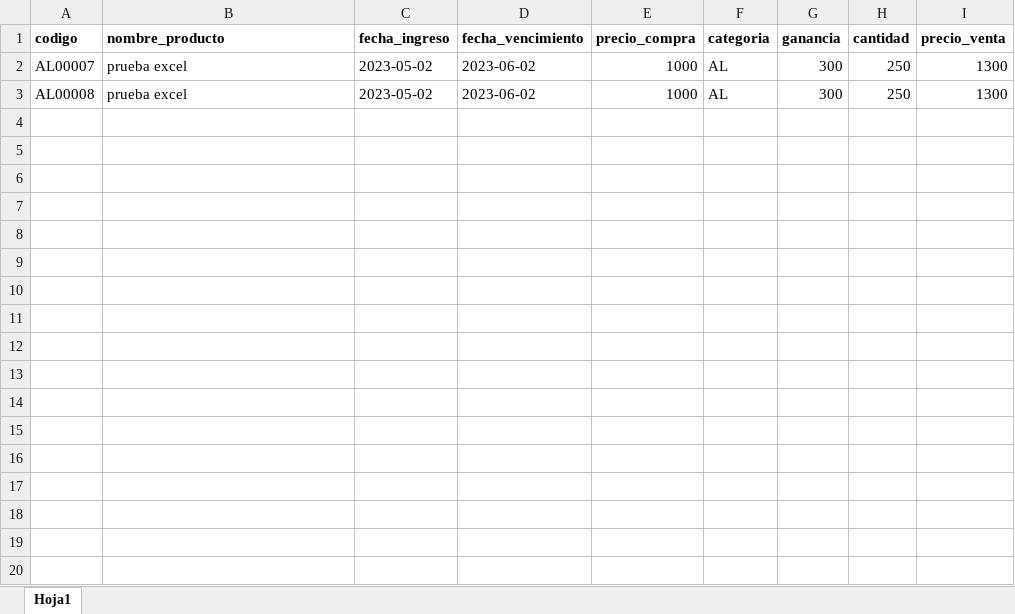
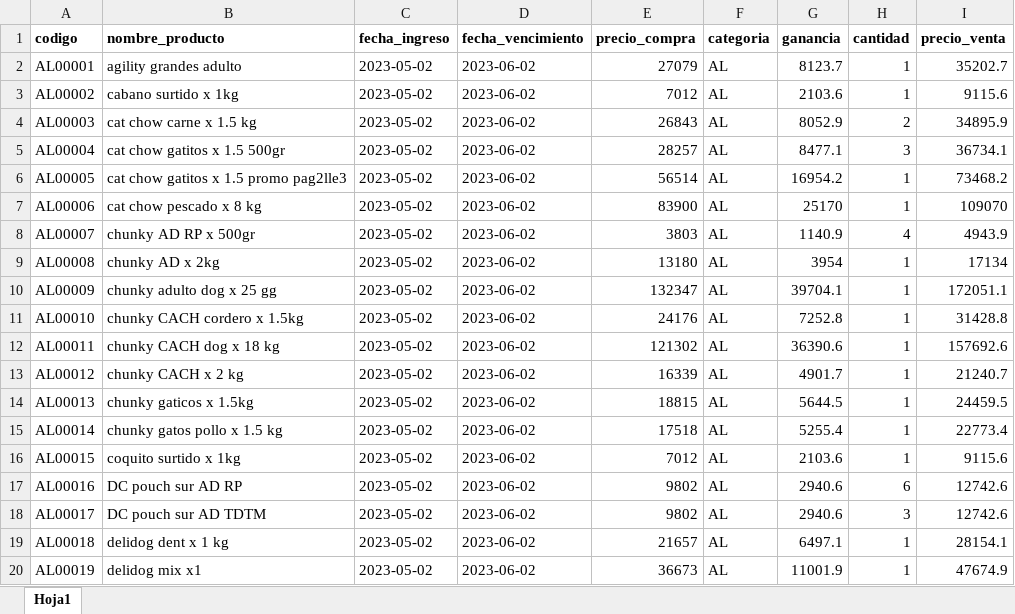
Before and after one commit to janluyleonardo/petShop, an Excel workbook: public/complementFiles/carga.xlsx, sheet Hoja1, drawn as a sheet; only a part is shown; values as stored, in another font and other column widths than the file's, no borders; addresses are those after the commit; the diff covers the shown part only; the diff names each change by its address in the sheet, - before the commit and + after, or states it on an @@ line.

Commit message:
public/complementFiles/carga.xlsx

```diff
--- a/public/complementFiles/carga.xlsx (sheet Hoja1)
+++ b/public/complementFiles/carga.xlsx (sheet Hoja1)
+row 2: AL00001 | agility grandes adulto | 2023-05-02 | 2023-06-02 | 27079 | AL | 8123.7 | 1 | 35202.7
+row 3: AL00002 | cabano surtido x 1kg | 2023-05-02 | 2023-06-02 | 7012 | AL | 2103.6 | 1 | 9115.6
+row 4: AL00003 | cat chow carne x 1.5 kg | 2023-05-02 | 2023-06-02 | 26843 | AL | 8052.9 | 2 | 34895.9
+row 5: AL00004 | cat chow gatitos x 1.5 500gr | 2023-05-02 | 2023-06-02 | 28257 | AL | 8477.1 | 3 | 36734.1
+row 6: AL00005 | cat chow gatitos x 1.5 promo pag2lle3 | 2023-05-02 | 2023-06-02 | 56514 | AL | 16954.2 | 1 | 73468.2
+row 7: AL00006 | cat chow pescado x 8 kg | 2023-05-02 | 2023-06-02 | 83900 | AL | 25170 | 1 | 109070
-B8 (nombre_producto): prueba excel
+B8 (nombre_producto): chunky AD RP x 500gr
-E8 (precio_compra): 1000
+E8 (precio_compra): 3803
-G8 (ganancia): 300
+G8 (ganancia): 1140.9
-H8 (cantidad): 250
+H8 (cantidad): 4
-I8 (precio_venta): 1300
+I8 (precio_venta): 4943.9
-B9 (nombre_producto): prueba excel
+B9 (nombre_producto): chunky AD x 2kg
-E9 (precio_compra): 1000
+E9 (precio_compra): 13180
-G9 (ganancia): 300
+G9 (ganancia): 3954
-H9 (cantidad): 250
+H9 (cantidad): 1
-I9 (precio_venta): 1300
+I9 (precio_venta): 17134
+row 10: AL00009 | chunky adulto dog x 25 gg | 2023-05-02 | 2023-06-02 | 132347 | AL | 39704.1 | 1 | 172051.1
+row 11: AL00010 | chunky CACH cordero x 1.5kg | 2023-05-02 | 2023-06-02 | 24176 | AL | 7252.8 | 1 | 31428.8
+row 12: AL00011 | chunky CACH dog x 18 kg | 2023-05-02 | 2023-06-02 | 121302 | AL | 36390.6 | 1 | 157692.6
+row 13: AL00012 | chunky CACH x 2 kg | 2023-05-02 | 2023-06-02 | 16339 | AL | 4901.7 | 1 | 21240.7
+row 14: AL00013 | chunky gaticos x 1.5kg | 2023-05-02 | 2023-06-02 | 18815 | AL | 5644.5 | 1 | 24459.5
+row 15: AL00014 | chunky gatos pollo x 1.5 kg | 2023-05-02 | 2023-06-02 | 17518 | AL | 5255.4 | 1 | 22773.4
+row 16: AL00015 | coquito surtido x 1kg | 2023-05-02 | 2023-06-02 | 7012 | AL | 2103.6 | 1 | 9115.6
+row 17: AL00016 | DC pouch sur AD RP | 2023-05-02 | 2023-06-02 | 9802 | AL | 2940.6 | 6 | 12742.6
+row 18: AL00017 | DC pouch sur AD TDTM | 2023-05-02 | 2023-06-02 | 9802 | AL | 2940.6 | 3 | 12742.6
+row 19: AL00018 | delidog dent x 1 kg | 2023-05-02 | 2023-06-02 | 21657 | AL | 6497.1 | 1 | 28154.1
+row 20: AL00019 | delidog mix x1 | 2023-05-02 | 2023-06-02 | 36673 | AL | 11001.9 | 1 | 47674.9
```
Also changed, not shown: 61 added rows elsewhere in this sheet.
